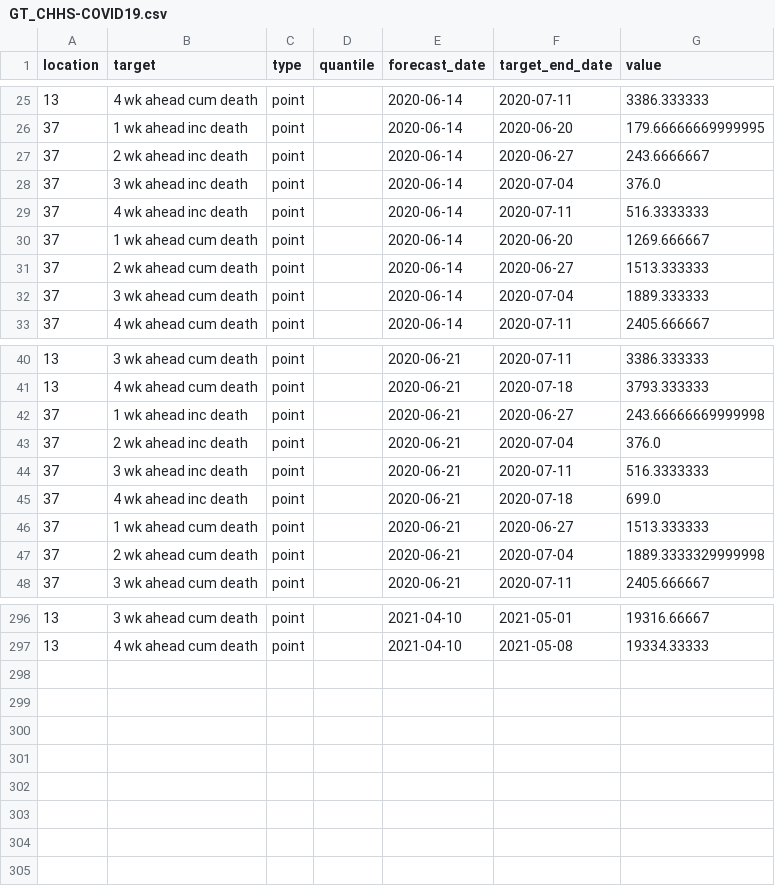
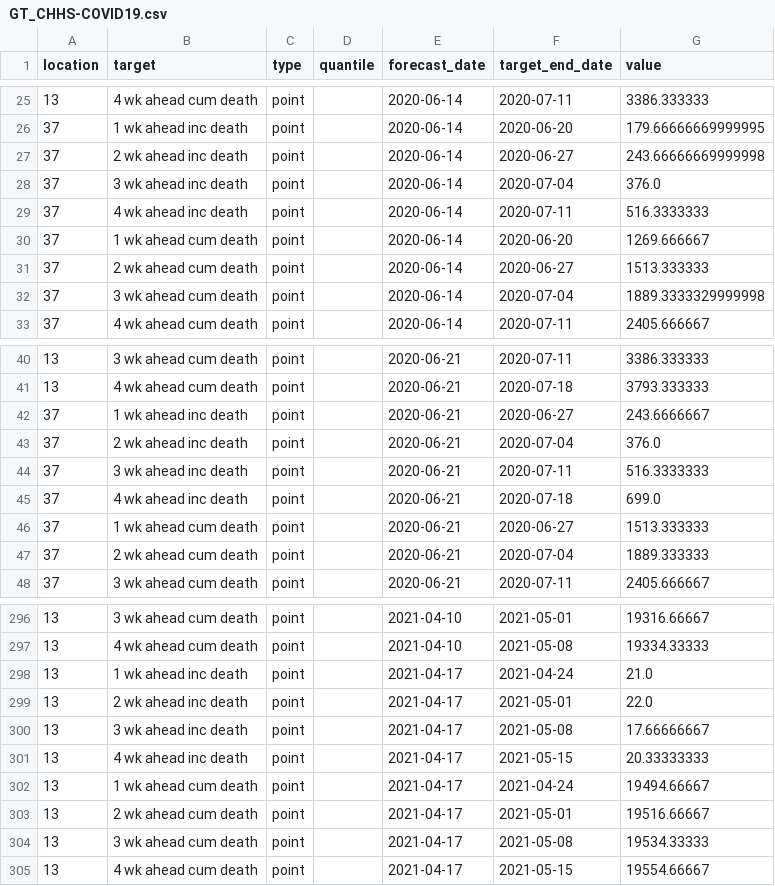
Before and after one commit to GTIdeas2020REU/covid-19-data, a CSV file: forecasts_processed/point/GT_CHHS-COVID19.csv, drawn as a sheet; only a part is shown, gaps mark what is left out; the diff covers the shown part only.

```diff
--- a/forecasts_processed/point/GT_CHHS-COVID19.csv
+++ b/forecasts_processed/point/GT_CHHS-COVID19.csv
@@ -26,3 +26,3 @@ location,target,type,quantile,forecast_date,target_end_date,value
 37,1 wk ahead inc death,point,,2020-06-14,2020-06-20,179.66666669999995
-37,2 wk ahead inc death,point,,2020-06-14,2020-06-27,243.6666667
+37,2 wk ahead inc death,point,,2020-06-14,2020-06-27,243.66666669999998
 37,3 wk ahead inc death,point,,2020-06-14,2020-07-04,376.0
@@ -31,3 +31,3 @@ location,target,type,quantile,forecast_date,target_end_date,value
 37,2 wk ahead cum death,point,,2020-06-14,2020-06-27,1513.333333
-37,3 wk ahead cum death,point,,2020-06-14,2020-07-04,1889.333333
+37,3 wk ahead cum death,point,,2020-06-14,2020-07-04,1889.3333329999998
 37,4 wk ahead cum death,point,,2020-06-14,2020-07-11,2405.666667
@@ -41,3 +41,3 @@ location,target,type,quantile,forecast_date,target_end_date,value
 13,4 wk ahead cum death,point,,2020-06-21,2020-07-18,3793.333333
-37,1 wk ahead inc death,point,,2020-06-21,2020-06-27,243.66666669999998
+37,1 wk ahead inc death,point,,2020-06-21,2020-06-27,243.6666667
 37,2 wk ahead inc death,point,,2020-06-21,2020-07-04,376.0
@@ -46,3 +46,3 @@ location,target,type,quantile,forecast_date,target_end_date,value
 37,1 wk ahead cum death,point,,2020-06-21,2020-06-27,1513.333333
-37,2 wk ahead cum death,point,,2020-06-21,2020-07-04,1889.3333329999998
+37,2 wk ahead cum death,point,,2020-06-21,2020-07-04,1889.333333
 37,3 wk ahead cum death,point,,2020-06-21,2020-07-11,2405.666667
@@ -297 +297,9 @@ location,target,type,quantile,forecast_date,target_end_date,value
 13,4 wk ahead cum death,point,,2021-04-10,2021-05-08,19334.33333
+13,1 wk ahead inc death,point,,2021-04-17,2021-04-24,21.0
+13,2 wk ahead inc death,point,,2021-04-17,2021-05-01,22.0
+13,3 wk ahead inc death,point,,2021-04-17,2021-05-08,17.66666667
+13,4 wk ahead inc death,point,,2021-04-17,2021-05-15,20.33333333
+13,1 wk ahead cum death,point,,2021-04-17,2021-04-24,19494.66667
+13,2 wk ahead cum death,point,,2021-04-17,2021-05-01,19516.66667
+13,3 wk ahead cum death,point,,2021-04-17,2021-05-08,19534.33333
+13,4 wk ahead cum death,point,,2021-04-17,2021-05-15,19554.66667
```
Also changed, not shown: 23 edited cells elsewhere in this file, forecasts_processed/point/FDANIHASU-Sweight.csv, forecasts_processed/point/IBF-TimeSeries.csv, 29 other files.
